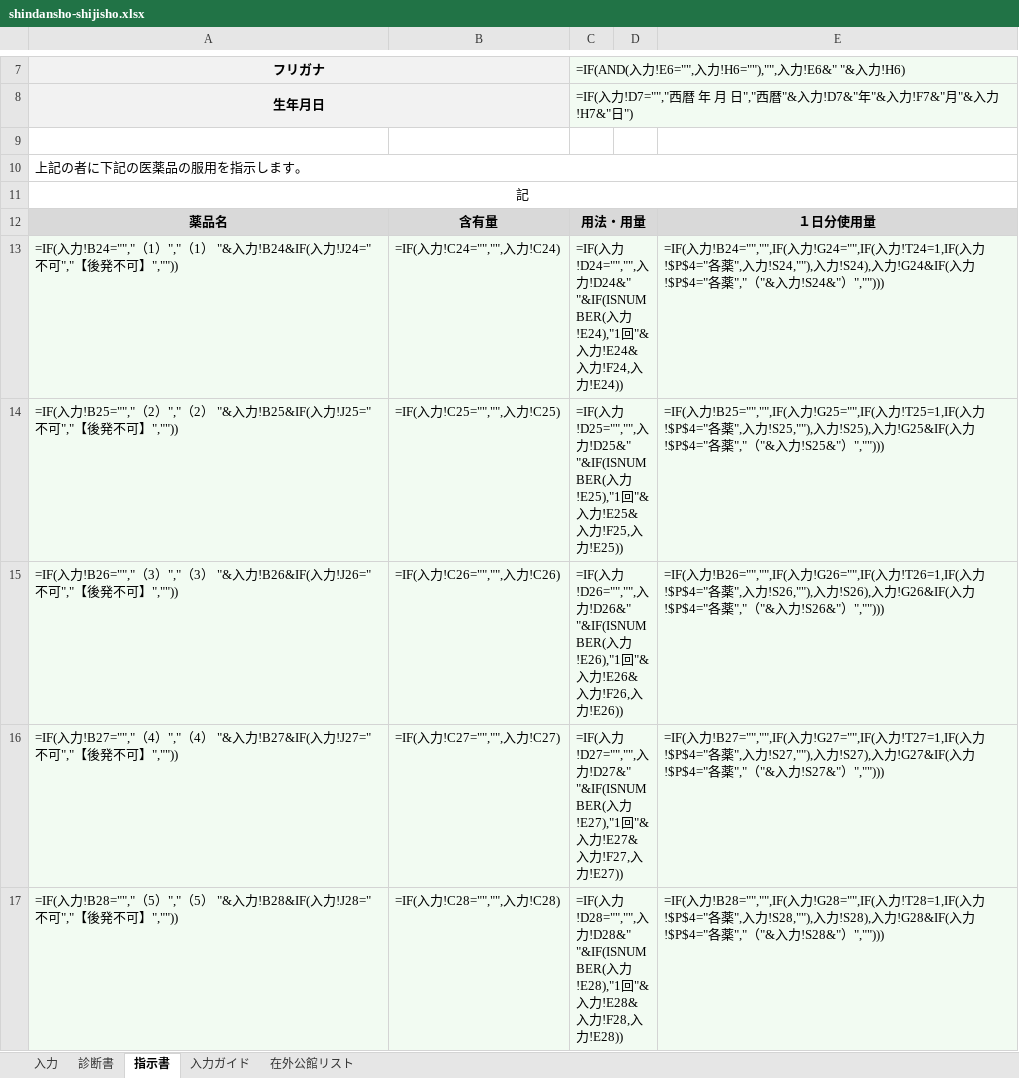
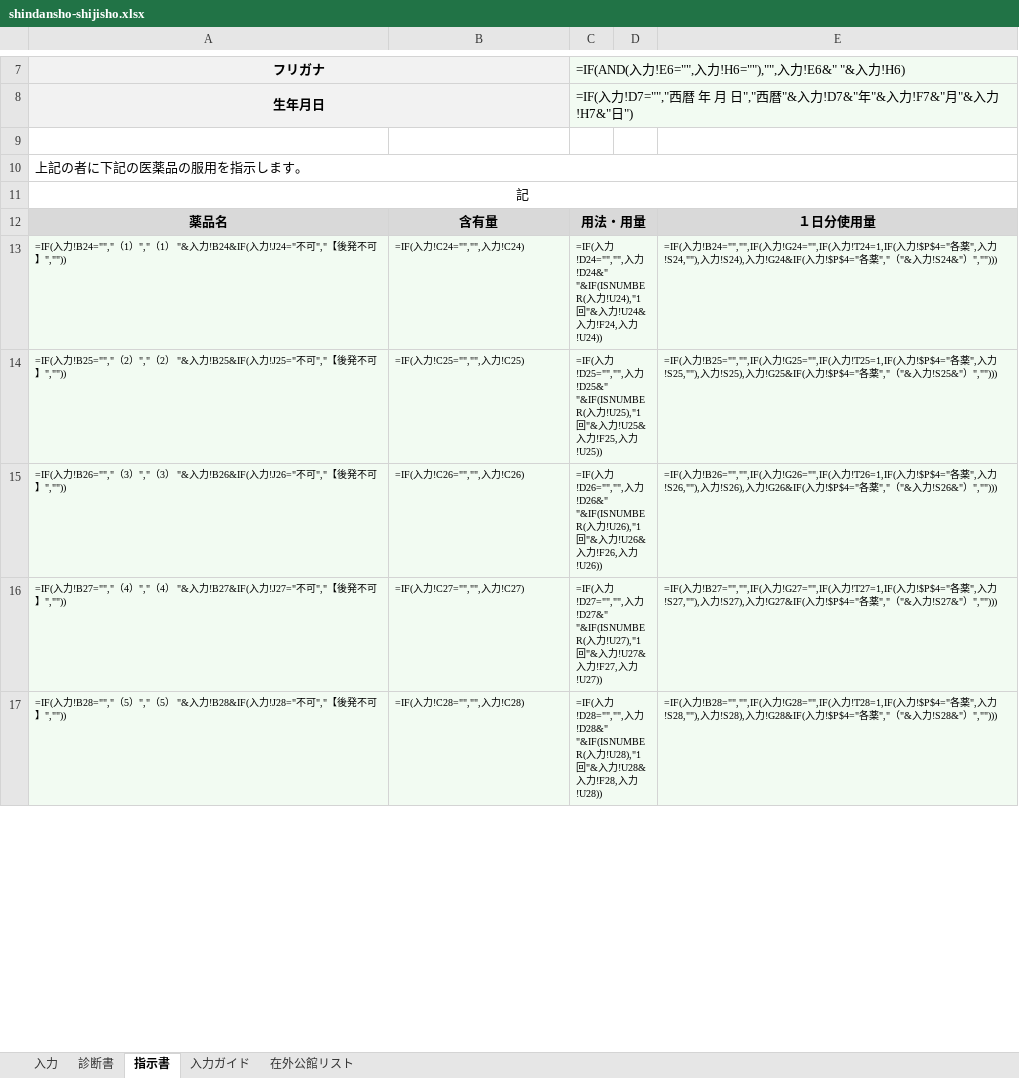
Before and after one commit to ysk713/-, an Excel workbook: shindansho-excel/shindansho-shijisho.xlsx, sheet 指示書, drawn as a sheet; only a part is shown, gaps mark what is left out; values as stored, in another font and other column widths than the file's, no borders; formulas without a stored value are shown as written; the diff covers the shown part only; the diff names each change by its address in the sheet, - before the commit and + after, or states it on an @@ line.

```diff
--- a/shindansho-excel/shindansho-shijisho.xlsx (sheet 指示書)
+++ b/shindansho-excel/shindansho-shijisho.xlsx (sheet 指示書)
@@ A13:C17 text size: smaller @@
-C13: …入力!E24),"1回"&入力!E24&入力!F24,入力!E24))
+C13: …入力!U24),"1回"&入力!U24&入力!F24,入力!U24))
@@ E13:E17 text size: smaller @@
-C14: …入力!E25),"1回"&入力!E25&入力!F25,入力!E25))
+C14: …入力!U25),"1回"&入力!U25&入力!F25,入力!U25))
-C15: …入力!E26),"1回"&入力!E26&入力!F26,入力!E26))
+C15: …入力!U26),"1回"&入力!U26&入力!F26,入力!U26))
-C16: …入力!E27),"1回"&入力!E27&入力!F27,入力!E27))
+C16: …入力!U27),"1回"&入力!U27&入力!F27,入力!U27))
-C17: …入力!E28),"1回"&入力!E28&入力!F28,入力!E28))
+C17: …入力!U28),"1回"&入力!U28&入力!F28,入力!U28))
```
Also changed, not shown: 5 edited cells and cell formats elsewhere in this sheet, sheet 入力, sheet 入力ガイド, hidden cells, 6 other files.
